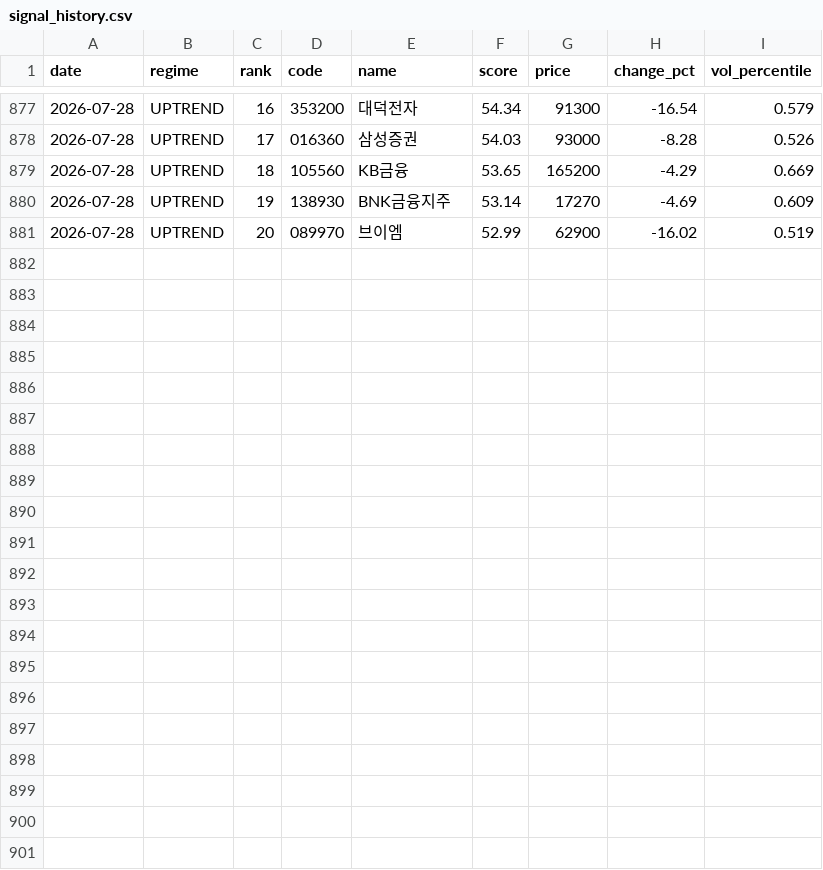
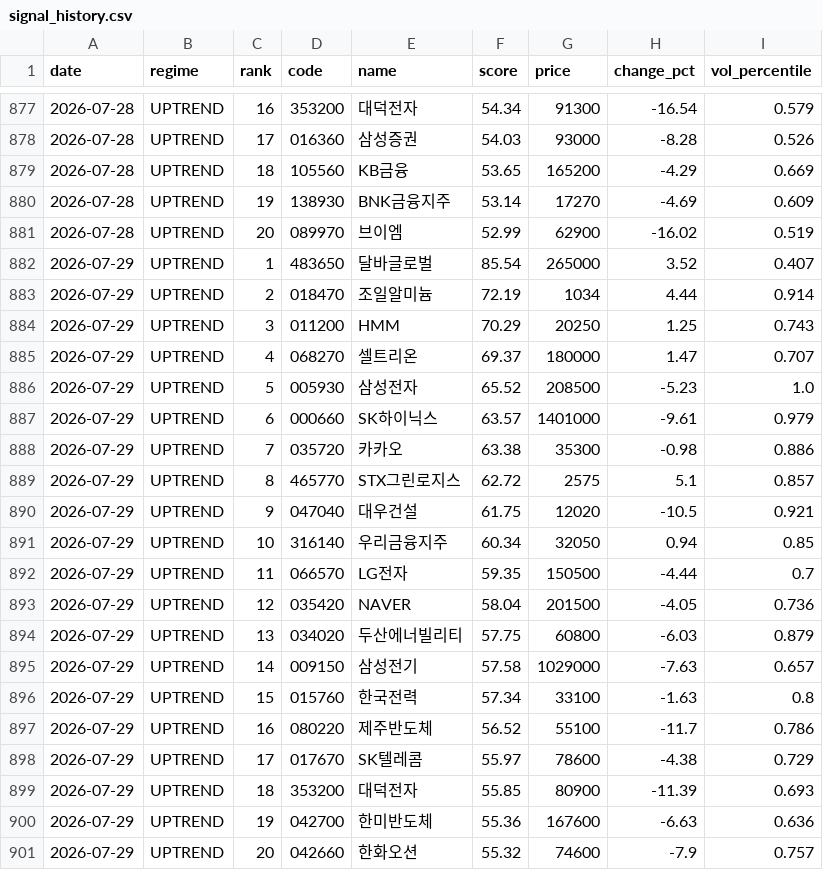
Before and after one commit to stanleyim/choonsimi, a CSV file: signal_history.csv, drawn as a sheet; only a part is shown, gaps mark what is left out; the diff names each change by its address in the sheet, - before the commit and + after, or states it on an @@ line.

```diff
--- a/signal_history.csv
+++ b/signal_history.csv
+row 882: 2026-07-29 | UPTREND | 1 | 483650 | 달바글로벌 | 85.54 | 265000 | 3.52 | 0.407
+row 883: 2026-07-29 | UPTREND | 2 | 018470 | 조일알미늄 | 72.19 | 1034 | 4.44 | 0.914
+row 884: 2026-07-29 | UPTREND | 3 | 011200 | HMM | 70.29 | 20250 | 1.25 | 0.743
+row 885: 2026-07-29 | UPTREND | 4 | 068270 | 셀트리온 | 69.37 | 180000 | 1.47 | 0.707
+row 886: 2026-07-29 | UPTREND | 5 | 005930 | 삼성전자 | 65.52 | 208500 | -5.23 | 1.0
+row 887: 2026-07-29 | UPTREND | 6 | 000660 | SK하이닉스 | 63.57 | 1401000 | -9.61 | 0.979
+row 888: 2026-07-29 | UPTREND | 7 | 035720 | 카카오 | 63.38 | 35300 | -0.98 | 0.886
+row 889: 2026-07-29 | UPTREND | 8 | 465770 | STX그린로지스 | 62.72 | 2575 | 5.1 | 0.857
+row 890: 2026-07-29 | UPTREND | 9 | 047040 | 대우건설 | 61.75 | 12020 | -10.5 | 0.921
+row 891: 2026-07-29 | UPTREND | 10 | 316140 | 우리금융지주 | 60.34 | 32050 | 0.94 | 0.85
+row 892: 2026-07-29 | UPTREND | 11 | 066570 | LG전자 | 59.35 | 150500 | -4.44 | 0.7
+row 893: 2026-07-29 | UPTREND | 12 | 035420 | NAVER | 58.04 | 201500 | -4.05 | 0.736
+row 894: 2026-07-29 | UPTREND | 13 | 034020 | 두산에너빌리티 | 57.75 | 60800 | -6.03 | 0.879
+row 895: 2026-07-29 | UPTREND | 14 | 009150 | 삼성전기 | 57.58 | 1029000 | -7.63 | 0.657
+row 896: 2026-07-29 | UPTREND | 15 | 015760 | 한국전력 | 57.34 | 33100 | -1.63 | 0.8
+row 897: 2026-07-29 | UPTREND | 16 | 080220 | 제주반도체 | 56.52 | 55100 | -11.7 | 0.786
+row 898: 2026-07-29 | UPTREND | 17 | 017670 | SK텔레콤 | 55.97 | 78600 | -4.38 | 0.729
+row 899: 2026-07-29 | UPTREND | 18 | 353200 | 대덕전자 | 55.85 | 80900 | -11.39 | 0.693
+row 900: 2026-07-29 | UPTREND | 19 | 042700 | 한미반도체 | 55.36 | 167600 | -6.63 | 0.636
+row 901: 2026-07-29 | UPTREND | 20 | 042660 | 한화오션 | 55.32 | 74600 | -7.9 | 0.757
```
Also changed, not shown: 7 other files.
